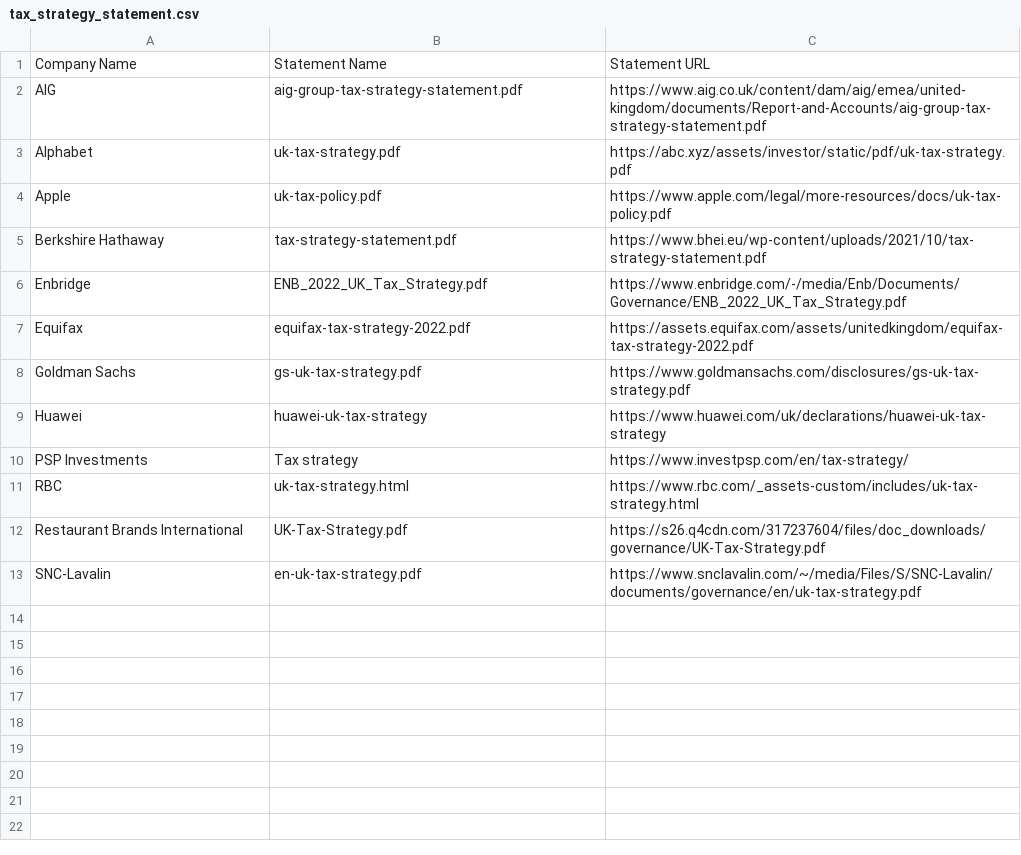
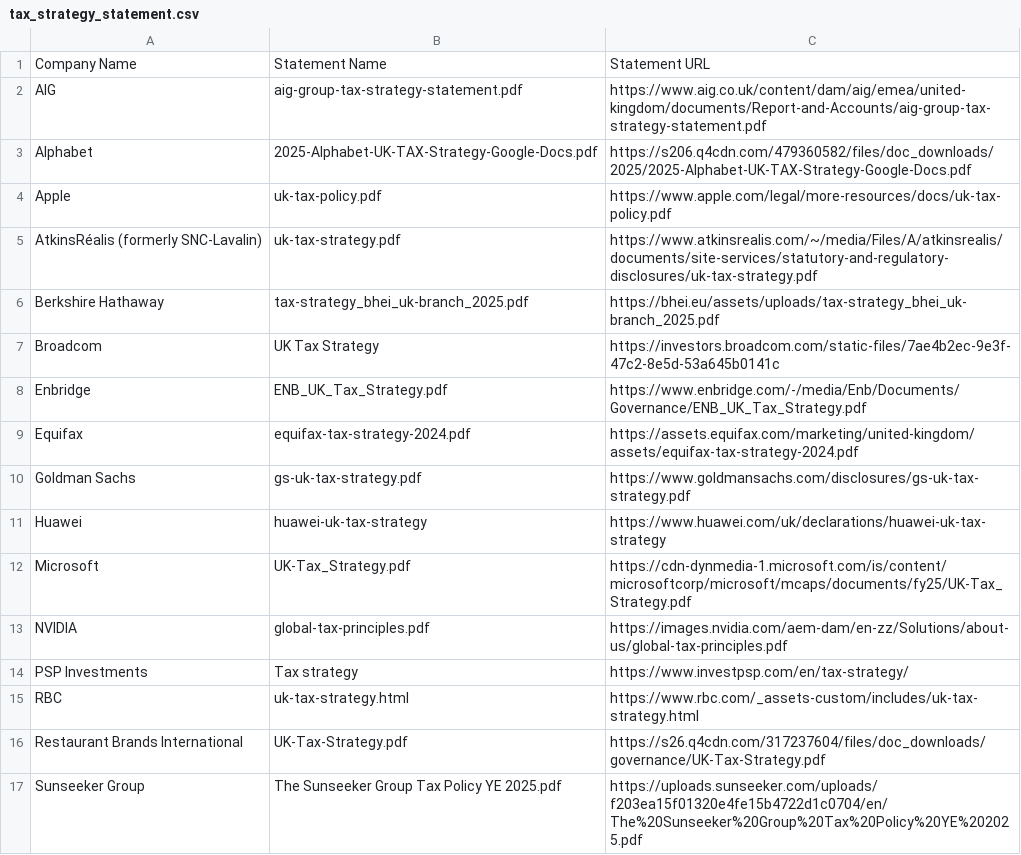
Before and after one commit to RamVasuthevan/TaxStrategyStatement, a CSV file: website/_data/tax_strategy_statement.csv, drawn as a sheet.

```diff
--- a/website/_data/tax_strategy_statement.csv
+++ b/website/_data/tax_strategy_statement.csv
@@ -2,9 +2,13 @@ Company Name,Statement Name,Statement URL
 AIG,aig-group-tax-strategy-statement.pdf,https://www.aig.co.uk/content/dam/aig/emea/united-kingdom/documents/Report-and-Accounts/aig-group-tax-strategy-statement.pdf
-Alphabet,uk-tax-strategy.pdf,https://abc.xyz/assets/investor/static/pdf/uk-tax-strategy.pdf
+Alphabet,2025-Alphabet-UK-TAX-Strategy-Google-Docs.pdf,https://s206.q4cdn.com/479360582/files/doc_downloads/2025/2025-Alphabet-UK-TAX-Strategy-Google-Docs.pdf
 Apple,uk-tax-policy.pdf,https://www.apple.com/legal/more-resources/docs/uk-tax-policy.pdf
-Berkshire Hathaway,tax-strategy-statement.pdf,https://www.bhei.eu/wp-content/uploads/2021/10/tax-strategy-statement.pdf
-Enbridge,ENB_2022_UK_Tax_Strategy.pdf,https://www.enbridge.com/-/media/Enb/Documents/Governance/ENB_2022_UK_Tax_Strategy.pdf
-Equifax,equifax-tax-strategy-2022.pdf,https://assets.equifax.com/assets/unitedkingdom/equifax-tax-strategy-2022.pdf
+AtkinsRéalis (formerly SNC-Lavalin),uk-tax-strategy.pdf,https://www.atkinsrealis.com/~/media/Files/A/atkinsrealis/documents/site-services/statutory-and-regulatory-disclosures/uk-tax-strategy.pdf
+Berkshire Hathaway,tax-strategy_bhei_uk-branch_2025.pdf,https://bhei.eu/assets/uploads/tax-strategy_bhei_uk-branch_2025.pdf
+Broadcom,UK Tax Strategy,https://investors.broadcom.com/static-files/7ae4b2ec-9e3f-47c2-8e5d-53a645b0141c
+Enbridge,ENB_UK_Tax_Strategy.pdf,https://www.enbridge.com/-/media/Enb/Documents/Governance/ENB_UK_Tax_Strategy.pdf
+Equifax,equifax-tax-strategy-2024.pdf,https://assets.equifax.com/marketing/united-kingdom/assets/equifax-tax-strategy-2024.pdf
 Goldman Sachs,gs-uk-tax-strategy.pdf,https://www.goldmansachs.com/disclosures/gs-uk-tax-strategy.pdf
 Huawei,huawei-uk-tax-strategy,https://www.huawei.com/uk/declarations/huawei-uk-tax-strategy
+Microsoft,UK-Tax_Strategy.pdf,https://cdn-dynmedia-1.microsoft.com/is/content/microsoftcorp/microsoft/mcaps/documents/fy25/UK-Tax_Strategy.pdf
+NVIDIA,global-tax-principles.pdf,https://images.nvidia.com/aem-dam/en-zz/Solutions/about-us/global-tax-principles.pdf
 PSP Investments,Tax strategy,https://www.investpsp.com/en/tax-strategy/
@@ -12,2 +16,2 @@ RBC,uk-tax-strategy.html,https://www.rbc.com/_assets-custom/includes/uk-tax-stra
 Restaurant Brands International,UK-Tax-Strategy.pdf,https://s26.q4cdn.com/317237604/files/doc_downloads/governance/UK-Tax-Strategy.pdf
-SNC-Lavalin,en-uk-tax-strategy.pdf,https://www.snclavalin.com/~/media/Files/S/SNC-Lavalin/documents/governance/en/uk-tax-strategy.pdf
+Sunseeker Group,The Sunseeker Group Tax Policy YE 2025.pdf,https://uploads.sunseeker.com/uploads/f203ea15f01320e4fe15b4722d1c0704/en/The%20Sunseeker%20Group%20Tax%20Policy%20YE%202025.pdf
```
